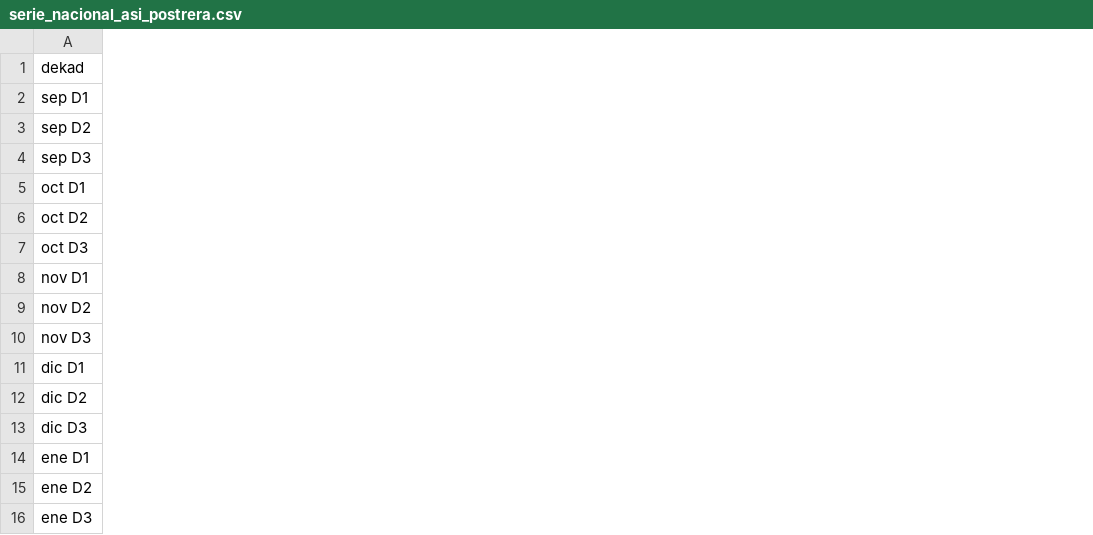
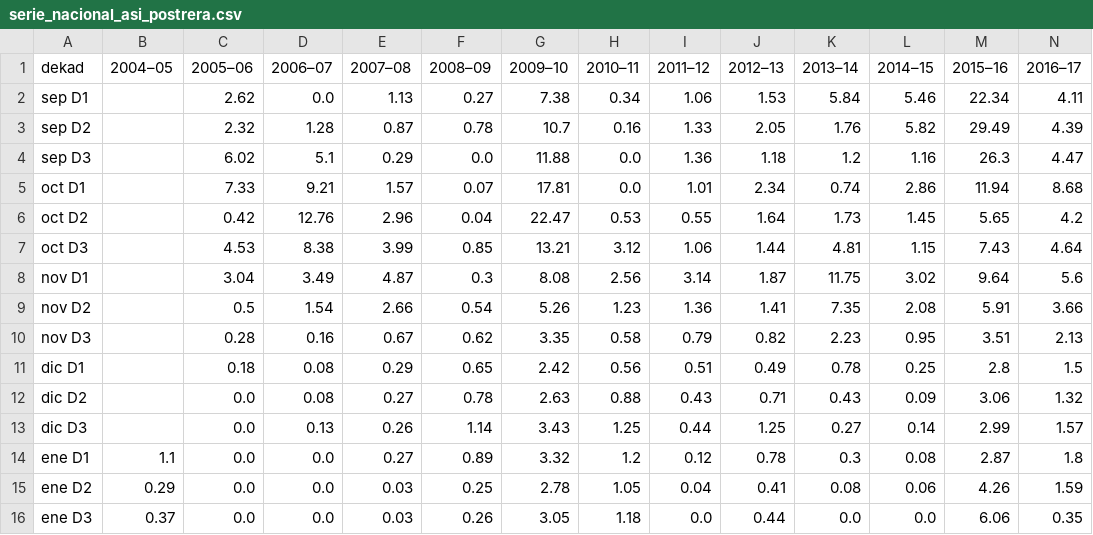
Before and after one commit to GabrielaLopezGutierrez/panel-agroclimatico-honduras, a CSV file: data/flourish/serie_nacional_asi_postrera.csv, drawn as a sheet; only a part is shown; the diff covers the shown part only; the diff names each change by its address in the sheet, - before the commit and + after, or states it on an @@ line.

```diff
--- a/data/flourish/serie_nacional_asi_postrera.csv
+++ b/data/flourish/serie_nacional_asi_postrera.csv
+column B (2004–05), rows 14-16: 1.1 | 0.29 | 0.37
+column C (2005–06), rows 2-16: 2.62 | 2.32 | 6.02 | 7.33 | 0.42 | 4.53 | 3.04 | 0.5 | 0.28 | 0.18 | 0.0 | 0.0 | 0.0 | 0.0 | 0.0
+column D (2006–07), rows 2-16: 0.0 | 1.28 | 5.1 | 9.21 | 12.76 | 8.38 | 3.49 | 1.54 | 0.16 | 0.08 | 0.08 | 0.13 | 0.0 | 0.0 | 0.0
+column E (2007–08), rows 2-16: 1.13 | 0.87 | 0.29 | 1.57 | 2.96 | 3.99 | 4.87 | 2.66 | 0.67 | 0.29 | 0.27 | 0.26 | 0.27 | 0.03 | 0.03
+column F (2008–09), rows 2-16: 0.27 | 0.78 | 0.0 | 0.07 | 0.04 | 0.85 | 0.3 | 0.54 | 0.62 | 0.65 | 0.78 | 1.14 | 0.89 | 0.25 | 0.26
+column G (2009–10), rows 2-16: 7.38 | 10.7 | 11.88 | 17.81 | 22.47 | 13.21 | 8.08 | 5.26 | 3.35 | 2.42 | 2.63 | 3.43 | 3.32 | 2.78 | 3.05
+column H (2010–11), rows 2-16: 0.34 | 0.16 | 0.0 | 0.0 | 0.53 | 3.12 | 2.56 | 1.23 | 0.58 | 0.56 | 0.88 | 1.25 | 1.2 | 1.05 | 1.18
+column I (2011–12), rows 2-16: 1.06 | 1.33 | 1.36 | 1.01 | 0.55 | 1.06 | 3.14 | 1.36 | 0.79 | 0.51 | 0.43 | 0.44 | 0.12 | 0.04 | 0.0
+column J (2012–13), rows 2-16: 1.53 | 2.05 | 1.18 | 2.34 | 1.64 | 1.44 | 1.87 | 1.41 | 0.82 | 0.49 | 0.71 | 1.25 | 0.78 | 0.41 | 0.44
+column K (2013–14), rows 2-16: 5.84 | 1.76 | 1.2 | 0.74 | 1.73 | 4.81 | 11.75 | 7.35 | 2.23 | 0.78 | 0.43 | 0.27 | 0.3 | 0.08 | 0.0
+column L (2014–15), rows 2-16: 5.46 | 5.82 | 1.16 | 2.86 | 1.45 | 1.15 | 3.02 | 2.08 | 0.95 | 0.25 | 0.09 | 0.14 | 0.08 | 0.06 | 0.0
+column M (2015–16), rows 2-16: 22.34 | 29.49 | 26.3 | 11.94 | 5.65 | 7.43 | 9.64 | 5.91 | 3.51 | 2.8 | 3.06 | 2.99 | 2.87 | 4.26 | 6.06
+column N (2016–17), rows 2-16: 4.11 | 4.39 | 4.47 | 8.68 | 4.2 | 4.64 | 5.6 | 3.66 | 2.13 | 1.5 | 1.32 | 1.57 | 1.8 | 1.59 | 0.35
```
Also changed, not shown: 8 added columns elsewhere in this file, data/flourish/lluvia_nacional.csv, data/flourish/mapa_calor_asi_postrera.csv, 8 other files.
